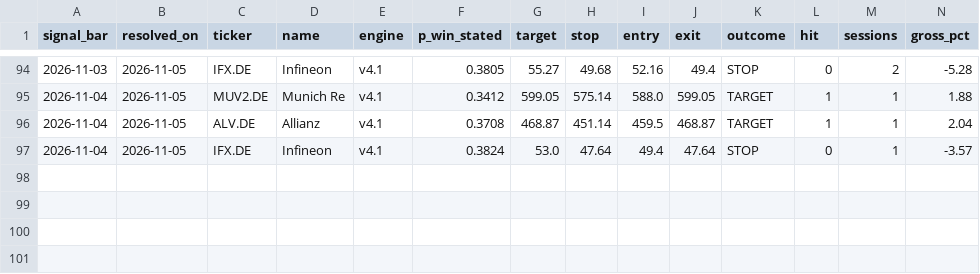
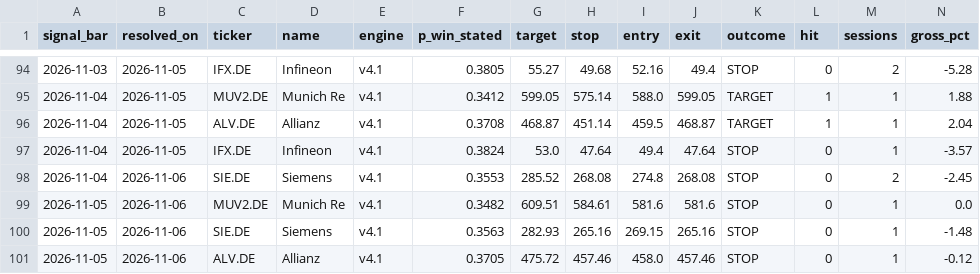
Before and after one commit to amaccountant/swing-agent, a CSV file: calibration_resolved.csv, drawn as a sheet; only a part is shown, gaps mark what is left out; rows hold the shown columns only; the diff names each change by its address in the sheet, - before the commit and + after, or states it on an @@ line.

Commit message:
Evening calibration audit

```diff
--- a/calibration_resolved.csv
+++ b/calibration_resolved.csv
+row 98: 2026-11-04 | 2026-11-06 | SIE.DE | Siemens | v4.1 | 0.3553 | 285.52 | 268.08 | 274.8 | 268.08 | STOP | 0 | 2 | -2.45
+row 99: 2026-11-05 | 2026-11-06 | MUV2.DE | Munich Re | v4.1 | 0.3482 | 609.51 | 584.61 | 581.6 | 581.6 | STOP | 0 | 1 | 0.0
+row 100: 2026-11-05 | 2026-11-06 | SIE.DE | Siemens | v4.1 | 0.3563 | 282.93 | 265.16 | 269.15 | 265.16 | STOP | 0 | 1 | -1.48
+row 101: 2026-11-05 | 2026-11-06 | ALV.DE | Allianz | v4.1 | 0.3705 | 475.72 | 457.46 | 458.0 | 457.46 | STOP | 0 | 1 | -0.12
```
Also changed, not shown: 4 other files.
